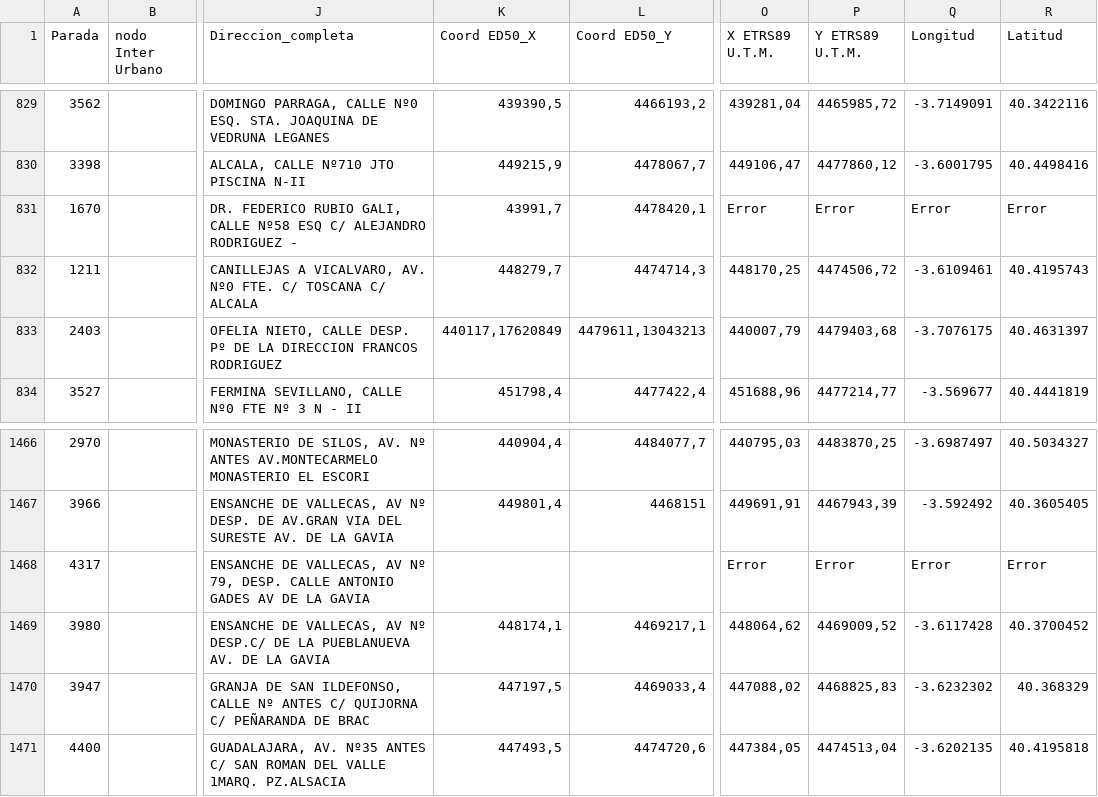
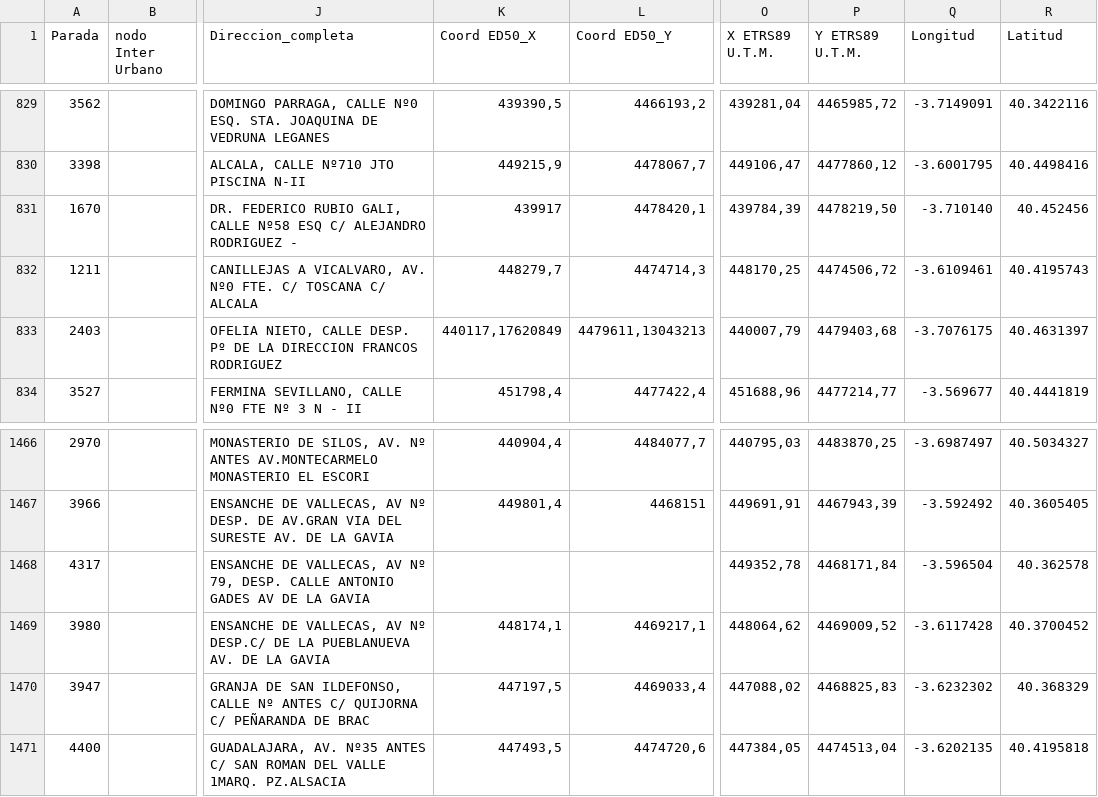
Before and after one commit to imartinezl/madrid-challenge, a CSV file: data/Marquesinas_contenedores_pilas_2017.csv, drawn as a sheet; only a part is shown, gaps mark what is left out; the diff names each change by its address in the sheet, - before the commit and + after, or states it on an @@ line.

```diff
--- a/data/Marquesinas_contenedores_pilas_2017.csv
+++ b/data/Marquesinas_contenedores_pilas_2017.csv
-K831 (Coord ED50_X): 43991,7
+K831 (Coord ED50_X): 439917
-O831 (X ETRS89 U.T.M.): Error
+O831 (X ETRS89 U.T.M.): 439784,39
-P831 (Y ETRS89 U.T.M.): Error
+P831 (Y ETRS89 U.T.M.): 4478219,50
-Q831 (Longitud): Error
+Q831 (Longitud): -3.710140
-R831 (Latitud): Error
+R831 (Latitud): 40.452456
-O1468 (X ETRS89 U.T.M.): Error
+O1468 (X ETRS89 U.T.M.): 449352,78
-P1468 (Y ETRS89 U.T.M.): Error
+P1468 (Y ETRS89 U.T.M.): 4468171,84
-Q1468 (Longitud): Error
+Q1468 (Longitud): -3.596504
-R1468 (Latitud): Error
+R1468 (Latitud): 40.362578
```
Also changed, not shown: data/PuntosLimpiosMoviles.csv.
